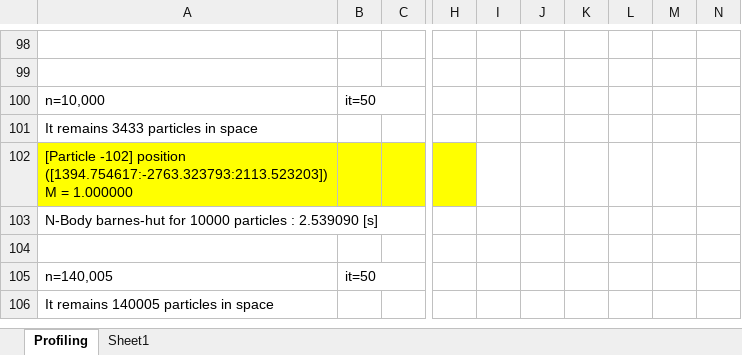
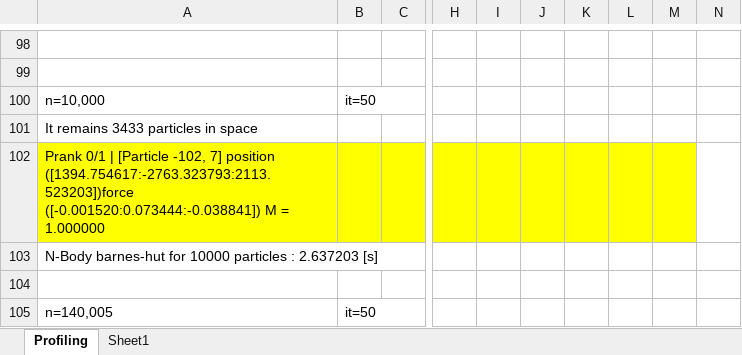
Before and after one commit to carloscca10/hpc_nbody, an Excel workbook: python things/final_project.xlsx, sheet Profiling, drawn as a sheet; only a part is shown, gaps mark what is left out; the shorter side is filled out with more unchanged rows; values as stored, in another font and other column widths than the file's, no borders; the diff names each change by its address in the sheet, - before the commit and + after, or states it on an @@ line.

```diff
--- a/python things/final_project.xlsx (sheet Profiling)
+++ b/python things/final_project.xlsx (sheet Profiling)
-A102: [Particle -102] position ([1394.754617:-2763.323793:2113.523203]) M =…
+A102: Prank 0/1 | [Particle -102, 7] position ([1394.754617:-2763.323793:2113.523203])force ([-0.001520:0.073444:-0.038841]) M =…
-I102:M102 fill: none
+I102:M102 fill: #FFFF00
-A103: …particles : 2.539090 [s]
+A103: …particles : 2.637203 [s]
```
Also changed, not shown: sheet Sheet1, 1 other file.
